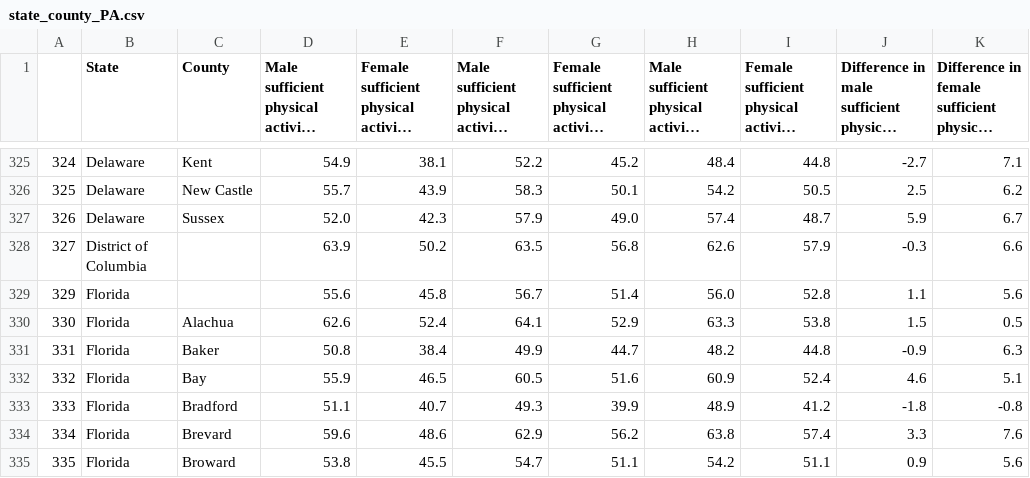
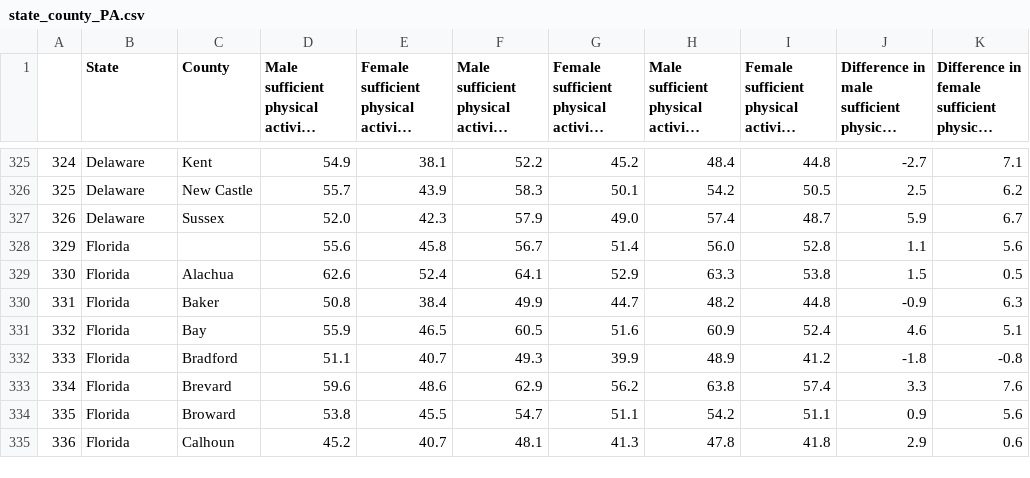
Before and after one commit to Mvillarreal88/State-of-Survival, a CSV file: Sandbox/Matthew/Data_csv/state_county_PA.csv, drawn as a sheet; only a part is shown, gaps mark what is left out; the shorter side is filled out with more unchanged rows; long unchanged cells end in …; the diff names each change by its address in the sheet, - before the commit and + after, or states it on an @@ line.

Commit message:
Dropped district of colombia in two rows on PA DF

```diff
--- a/Sandbox/Matthew/Data_csv/state_county_PA.csv
+++ b/Sandbox/Matthew/Data_csv/state_county_PA.csv
-row 328: 327 | District of Columbia |  | 63.9 | 50.2 | 63.5 | 56.8 | 62.6 | 57.9 | -0.3 | 6.6
```
Also changed, not shown: Sandbox/Matthew/Data_csv/Midwest_PA.csv, Sandbox/Matthew/Data_csv/Northeast_PA.csv, 4 other files.
